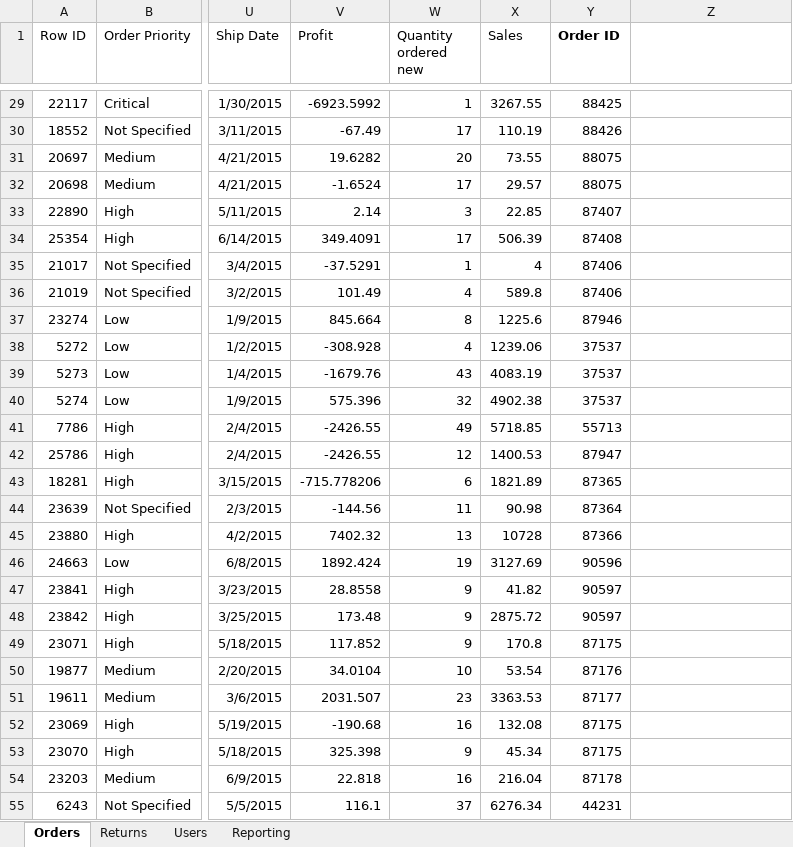
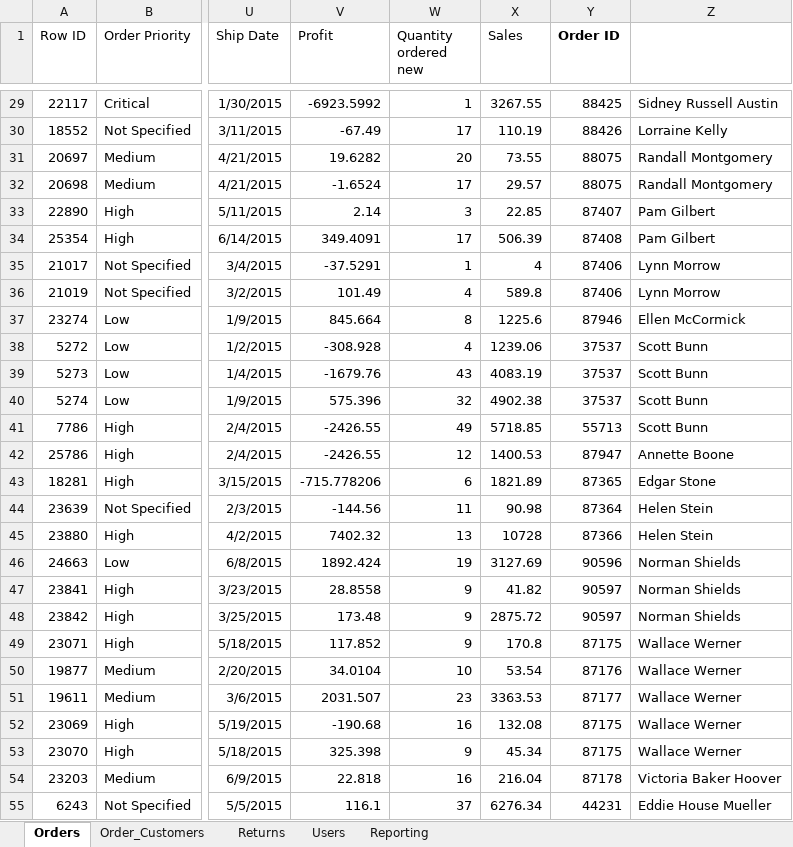
Before and after one commit to jackaaburk/ITE140, an Excel workbook: SuperStoreUS2015WithReporting.xlsx, sheet Orders, drawn as a sheet; only a part is shown, gaps mark what is left out; values as stored, in another font and other column widths than the file's, no borders; the diff covers the shown part only; the diff names each change by its address in the sheet, - before the commit and + after, or states it on an @@ line.

```diff
--- a/SuperStoreUS2015WithReporting.xlsx (sheet Orders)
+++ b/SuperStoreUS2015WithReporting.xlsx (sheet Orders)
+sheet tab: Order_Customers
-Z29: (empty)
+Z29: Sidney Russell Austin
-Z30: (empty)
+Z30: Lorraine Kelly
-Z31:Z32: (empty)
+Z31:Z32: Randall Montgomery
-Z33:Z34: (empty)
+Z33:Z34: Pam Gilbert
-Z35:Z36: (empty)
+Z35:Z36: Lynn Morrow
-Z37: (empty)
+Z37: Ellen McCormick
-Z38:Z41: (empty)
+Z38:Z41: Scott Bunn
-Z42: (empty)
+Z42: Annette Boone
-Z43: (empty)
+Z43: Edgar Stone
-Z44:Z45: (empty)
+Z44:Z45: Helen Stein
-Z46:Z48: (empty)
+Z46:Z48: Norman Shields
-Z49:Z53: (empty)
+Z49:Z53: Wallace Werner
-Z54: (empty)
+Z54: Victoria Baker Hoover
-Z55: (empty)
+Z55: Eddie House Mueller
```
Also changed, not shown: 1925 edited cells elsewhere in this sheet, 1 other file.
